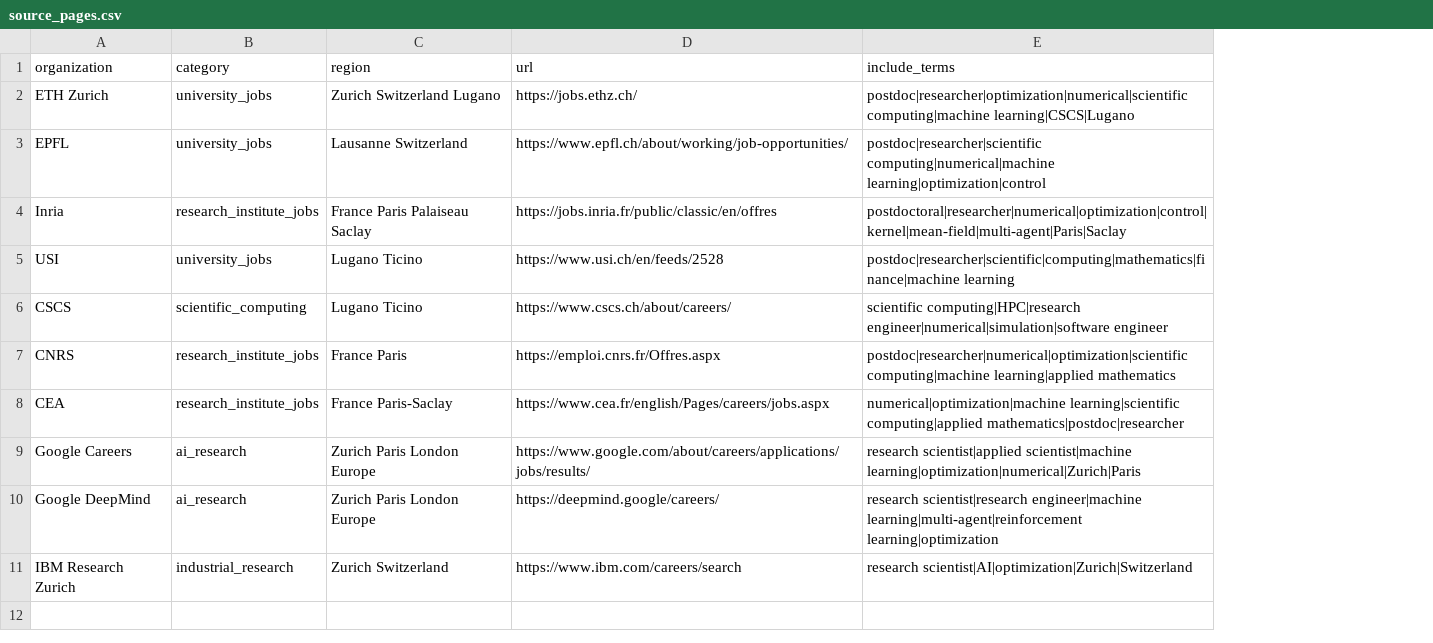
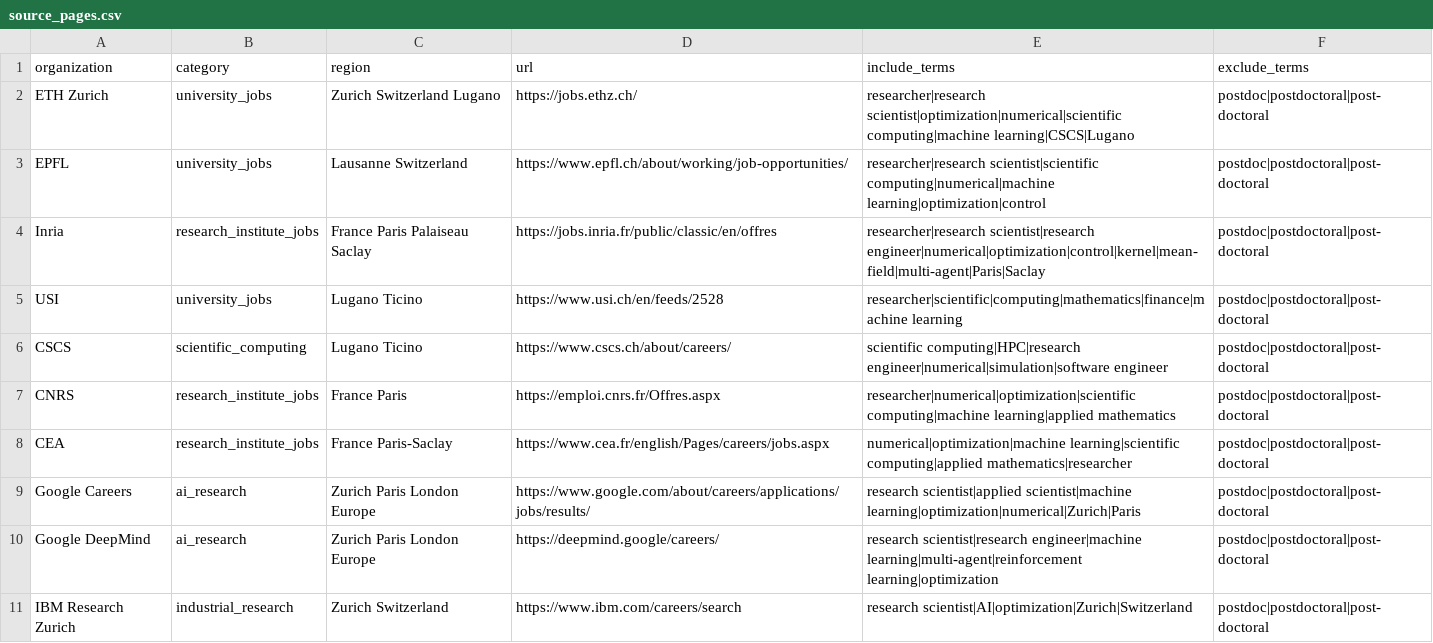
Before and after one commit to ENRICOBIGNOZZI/JOB_APPLICATION, a CSV file: configs/source_pages.csv, drawn as a sheet; the diff names each change by its address in the sheet, - before the commit and + after, or states it on an @@ line.

Commit message:
Exclude postdoc targets from curated source pages

```diff
--- a/configs/source_pages.csv
+++ b/configs/source_pages.csv
+column F (exclude_terms), rows 2-11: all postdoc|postdoctoral|post-doctoral
-E2 (include_terms): postdoc|researcher|optimization|numerical|scientific computing|machine learning|CSCS|Lugano
+E2 (include_terms): researcher|research scientist|optimization|numerical|scientific computing|machine learning|CSCS|Lugano
-E3 (include_terms): postdoc|researcher|scientific computing|numerical|machine learning|optimization|control
+E3 (include_terms): researcher|research scientist|scientific computing|numerical|machine learning|optimization|control
-E4 (include_terms): postdoctoral|researcher|numerical|optimization|control|kernel|mean-field|multi-agent|Paris|Saclay
+E4 (include_terms): researcher|research scientist|research engineer|numerical|optimization|control|kernel|mean-field|multi-agent|Paris|Saclay
-E5 (include_terms): postdoc|researcher|scientific|computing|mathematics|finance|machine learning
+E5 (include_terms): researcher|scientific|computing|mathematics|finance|machine learning
-E7 (include_terms): postdoc|researcher|numerical|optimization|scientific computing|machine learning|applied…
+E7 (include_terms): researcher|numerical|optimization|scientific computing|machine learning|applied…
-E8 (include_terms): …learning|scientific computing|applied mathematics|postdoc|researcher
+E8 (include_terms): …learning|scientific computing|applied mathematics|researcher
```
